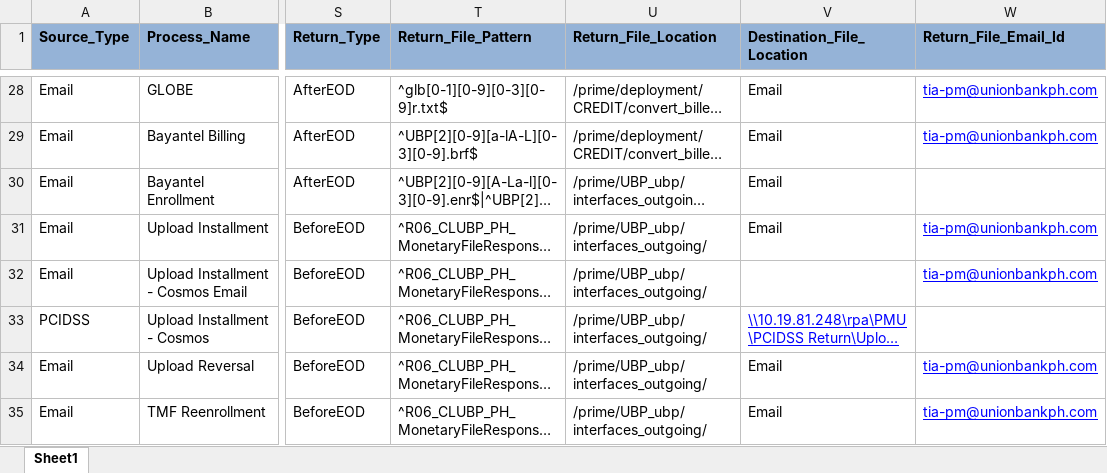
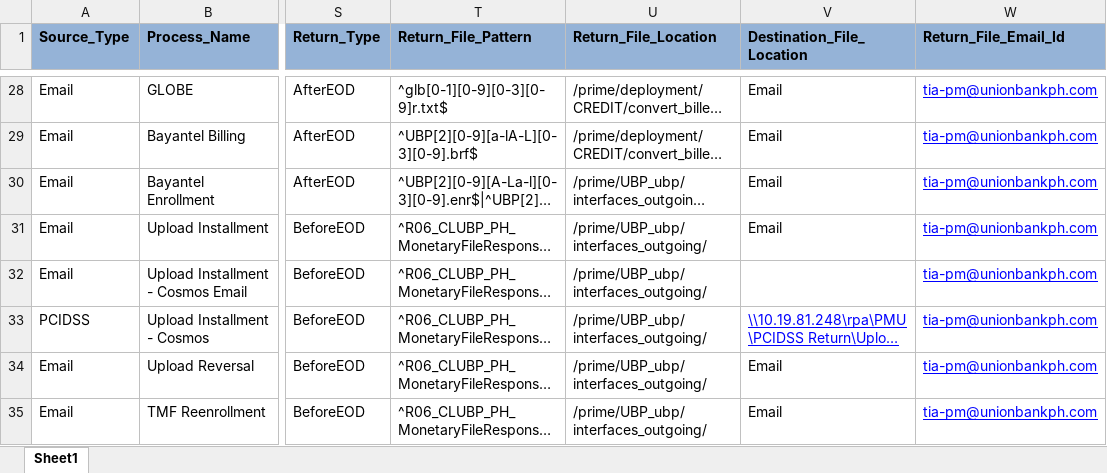
Before and after one commit to divakar-ragupathy/PJA, an Excel workbook: Prime_Job_Automation/Configuration/RuleFactory/Master Rule Factory.xlsx, sheet Sheet1, drawn as a sheet; only a part is shown, gaps mark what is left out; long unchanged cells end in …; values as stored, in another font and other column widths than the file's, no borders; the diff covers the shown part only; the diff names each change by its address in the sheet, - before the commit and + after, or states it on an @@ line.

```diff
--- a/Prime_Job_Automation/Configuration/RuleFactory/Master Rule Factory.xlsx (sheet Sheet1)
+++ b/Prime_Job_Automation/Configuration/RuleFactory/Master Rule Factory.xlsx (sheet Sheet1)
-W30 (Return_File_Email_Id): (empty)
+W30 (Return_File_Email_Id): tia-pm@unionbankph.com
-W33 (Return_File_Email_Id): (empty)
+W33 (Return_File_Email_Id): tia-pm@unionbankph.com
```
Also changed, not shown: 25 edited cells elsewhere in this sheet, 6 other files.
